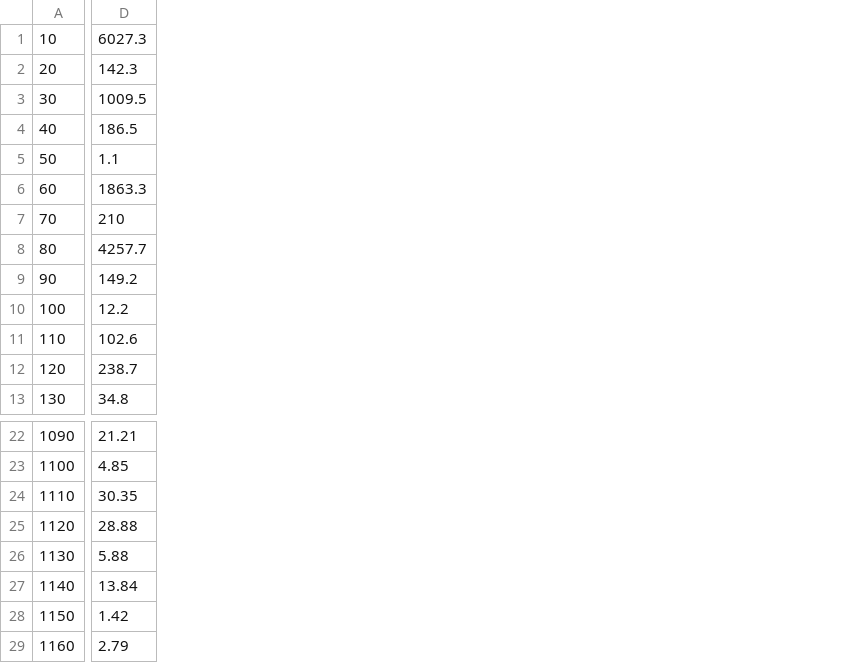
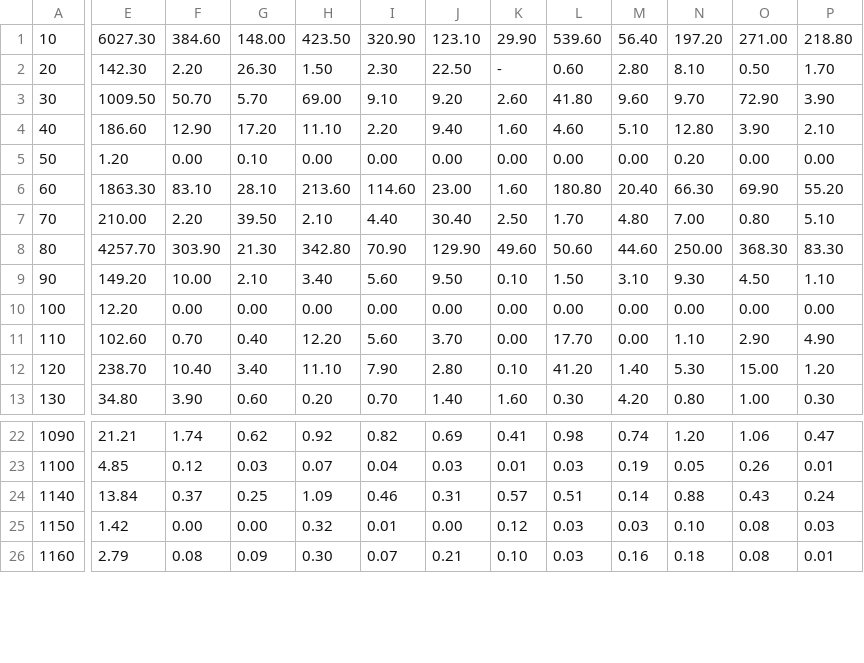
Before and after one commit to keenethics/agropoll, a CSV file: private/crops.csv, drawn as a sheet; only a part is shown, gaps mark what is left out; removed rows and columns are numbered as before the commit, all else as after; rows hold the shown columns only; the diff covers the shown part only; the diff names each change by its address in the sheet, - before the commit and + after, or states it on an @@ line.

```diff
--- a/private/crops.csv
+++ b/private/crops.csv
-column D, rows 1-13: 6027.3 | 142.3 | 1009.5 | 186.5 | 1.1 | 1863.3 | 210 | 4257.7 | 149.2 | 12.2 | 102.6 | 238.7 | 34.8; rows 22-23: 21.21 | 4.85; rows 27-29: 13.84 | 1.42 | 2.79
+column E, rows 1-13: 6027.30 | 142.30 | 1009.50 | 186.60 | 1.20 | 1863.30 | 210.00 | 4257.70 | 149.20 | 12.20 | 102.60 | 238.70 | 34.80; rows 22-26: 21.21 | 4.85 | 13.84 | 1.42 | 2.79
+column F, rows 1-13: 384.60 | 2.20 | 50.70 | 12.90 | 0.00 | 83.10 | 2.20 | 303.90 | 10.00 | 0.00 | 0.70 | 10.40 | 3.90; rows 22-26: 1.74 | 0.12 | 0.37 | 0.00 | 0.08
+column G, rows 1-13: 148.00 | 26.30 | 5.70 | 17.20 | 0.10 | 28.10 | 39.50 | 21.30 | 2.10 | 0.00 | 0.40 | 3.40 | 0.60; rows 22-26: 0.62 | 0.03 | 0.25 | 0.00 | 0.09
+column H, rows 1-13: 423.50 | 1.50 | 69.00 | 11.10 | 0.00 | 213.60 | 2.10 | 342.80 | 3.40 | 0.00 | 12.20 | 11.10 | 0.20; rows 22-26: 0.92 | 0.07 | 1.09 | 0.32 | 0.30
+column I, rows 1-13: 320.90 | 2.30 | 9.10 | 2.20 | 0.00 | 114.60 | 4.40 | 70.90 | 5.60 | 0.00 | 5.60 | 7.90 | 0.70; rows 22-26: 0.82 | 0.04 | 0.46 | 0.01 | 0.07
+column J, rows 1-13: 123.10 | 22.50 | 9.20 | 9.40 | 0.00 | 23.00 | 30.40 | 129.90 | 9.50 | 0.00 | 3.70 | 2.80 | 1.40; rows 22-26: 0.69 | 0.03 | 0.31 | 0.00 | 0.21
+column K, rows 1-13: 29.90 | - | 2.60 | 1.60 | 0.00 | 1.60 | 2.50 | 49.60 | 0.10 | 0.00 | 0.00 | 0.10 | 1.60; rows 22-26: 0.41 | 0.01 | 0.57 | 0.12 | 0.10
+column L, rows 1-13: 539.60 | 0.60 | 41.80 | 4.60 | 0.00 | 180.80 | 1.70 | 50.60 | 1.50 | 0.00 | 17.70 | 41.20 | 0.30; rows 22-26: 0.98 | 0.03 | 0.51 | 0.03 | 0.03
+column M, rows 1-13: 56.40 | 2.80 | 9.60 | 5.10 | 0.00 | 20.40 | 4.80 | 44.60 | 3.10 | 0.00 | 0.00 | 1.40 | 4.20; rows 22-26: 0.74 | 0.19 | 0.14 | 0.03 | 0.16
+column N, rows 1-13: 197.20 | 8.10 | 9.70 | 12.80 | 0.20 | 66.30 | 7.00 | 250.00 | 9.30 | 0.00 | 1.10 | 5.30 | 0.80; rows 22-26: 1.20 | 0.05 | 0.88 | 0.10 | 0.18
+column O, rows 1-13: 271.00 | 0.50 | 72.90 | 3.90 | 0.00 | 69.90 | 0.80 | 368.30 | 4.50 | 0.00 | 2.90 | 15.00 | 1.00; rows 22-26: 1.06 | 0.26 | 0.43 | 0.08 | 0.08
+column P, rows 1-13: 218.80 | 1.70 | 3.90 | 2.10 | 0.00 | 55.20 | 5.10 | 83.30 | 1.10 | 0.00 | 4.90 | 1.20 | 0.30; rows 22-26: 0.47 | 0.01 | 0.24 | 0.03 | 0.01
-row 24: 1110 | 30.35
-row 25: 1120 | 28.88
-row 26: 1130 | 5.88
```
Also changed, not shown: 13 added columns elsewhere in this file, 7 other files.
